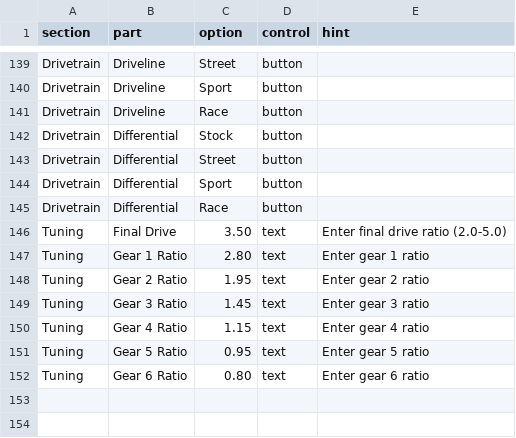
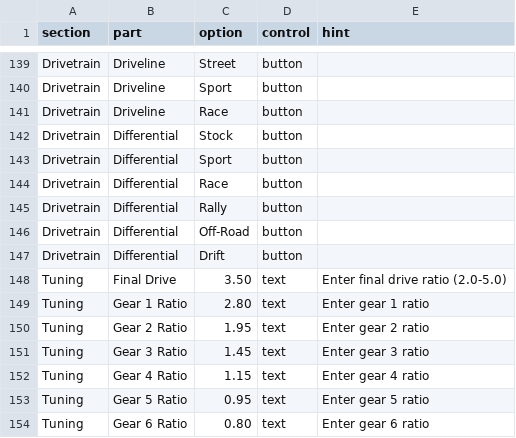
Before and after one commit to Frazmcc/FH5-Tuner, a CSV file: data/forza.csv, drawn as a sheet; only a part is shown, gaps mark what is left out.

Commit message:
Differential: add Rally/Off-Road/Drift options

```diff
--- a/data/forza.csv
+++ b/data/forza.csv
@@ -142,5 +142,7 @@ Drivetrain,Driveline,Race,button,
 Drivetrain,Differential,Stock,button,
-Drivetrain,Differential,Street,button,
 Drivetrain,Differential,Sport,button,
 Drivetrain,Differential,Race,button,
+Drivetrain,Differential,Rally,button,
+Drivetrain,Differential,Off-Road,button,
+Drivetrain,Differential,Drift,button,
 Tuning,Final Drive,3.50,text,Enter final drive ratio (2.0-5.0)
```
Also changed, not shown: 1 other file.
